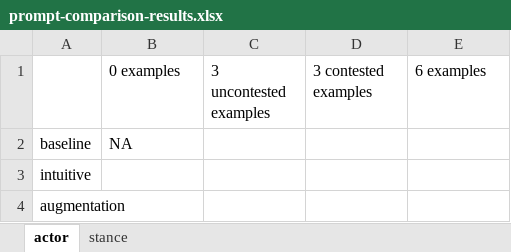
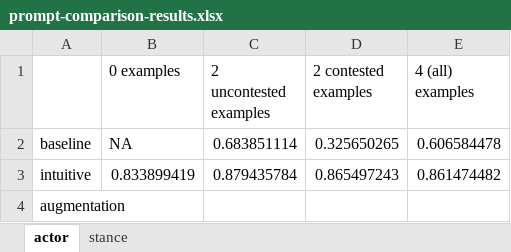
Before and after one commit to annalieb/Senior-Thesis, an Excel workbook: GPT_labeling/prompt-comparison-results.xlsx, sheet actor, drawn as a sheet; values as stored, in another font and other column widths than the file's, no borders; charts and pictures not drawn; the diff names each change by its address in the sheet, - before the commit and + after, or states it on an @@ line.

```diff
--- a/GPT_labeling/prompt-comparison-results.xlsx (sheet actor)
+++ b/GPT_labeling/prompt-comparison-results.xlsx (sheet actor)
-C1: 3 uncontested examples
+C1: 2 uncontested examples
-D1: 3 contested examples
+D1: 2 contested examples
-E1: 6 examples
+E1: 4 (all) examples
-C2 (2 uncontested examples): (empty)
+C2 (2 uncontested examples): 0.683851114
-D2 (2 contested examples): (empty)
+D2 (2 contested examples): 0.325650265
-E2 (4 (all) examples): (empty)
+E2 (4 (all) examples): 0.606584478
-B3 (0 examples): (empty)
+B3 (0 examples): 0.833899419
-C3 (2 uncontested examples): (empty)
+C3 (2 uncontested examples): 0.879435784
-D3 (2 contested examples): (empty)
+D3 (2 contested examples): 0.865497243
-E3 (4 (all) examples): (empty)
+E3 (4 (all) examples): 0.861474482
```
Also changed, not shown: sheet stance, charts or pictures, 15 other files.
